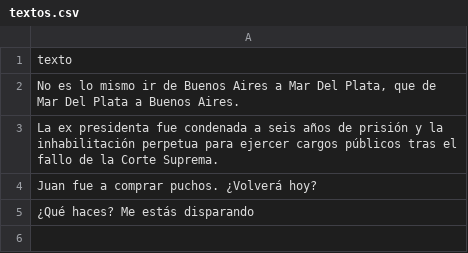
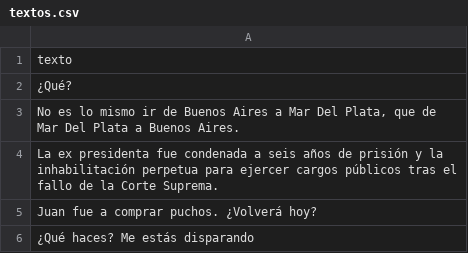
Before and after one commit to juanifiore/cap_punt, a CSV file: datasets/textos.csv (was textos.csv), drawn as a sheet.

Commit message:
mkdir2

```diff
--- a/textos.csv
+++ b/datasets/textos.csv
@@ -1,2 +1,3 @@
 texto
+"¿Qué?"
 "No es lo mismo ir de Buenos Aires a Mar Del Plata, que de Mar Del Plata a Buenos Aires."
```
